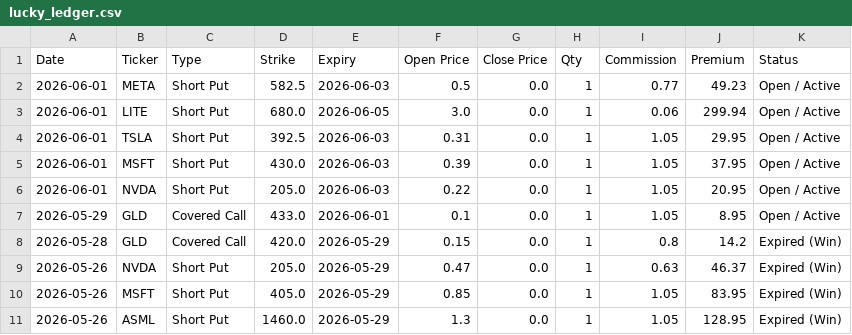
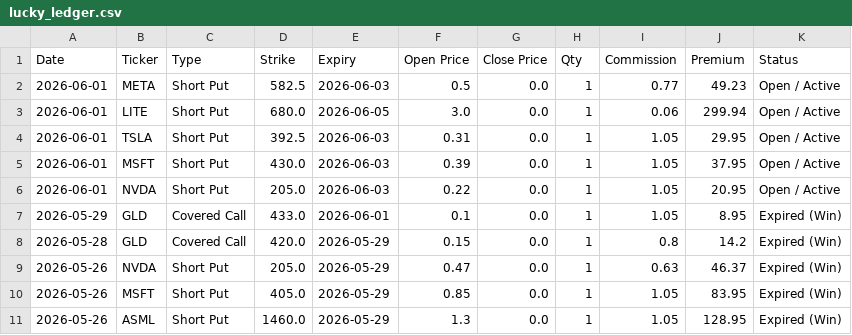
Before and after one commit to wongtszzz/lucky-lab, a CSV file: lucky_ledger.csv, drawn as a sheet; only a part is shown.

Commit message:
Ledger Auto-Sync: 2026-06-02 06:27:42

```diff
--- a/lucky_ledger.csv
+++ b/lucky_ledger.csv
@@ -6,3 +6,3 @@ Date,Ticker,Type,Strike,Expiry,Open Price,Close Price,Qty,Commission,Premium,Sta
 2026-06-01,NVDA,Short Put,205.0,2026-06-03,0.22,0.0,1,1.05,20.95,Open / Active
-2026-05-29,GLD,Covered Call,433.0,2026-06-01,0.1,0.0,1,1.05,8.95,Open / Active
+2026-05-29,GLD,Covered Call,433.0,2026-06-01,0.1,0.0,1,1.05,8.95,Expired (Win)
 2026-05-28,GLD,Covered Call,420.0,2026-05-29,0.15,0.0,1,0.8,14.2,Expired (Win)
```
